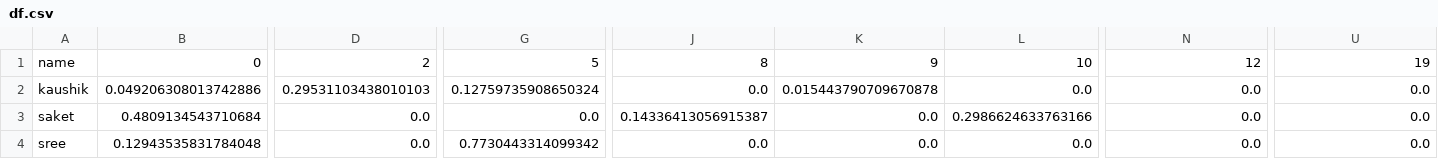
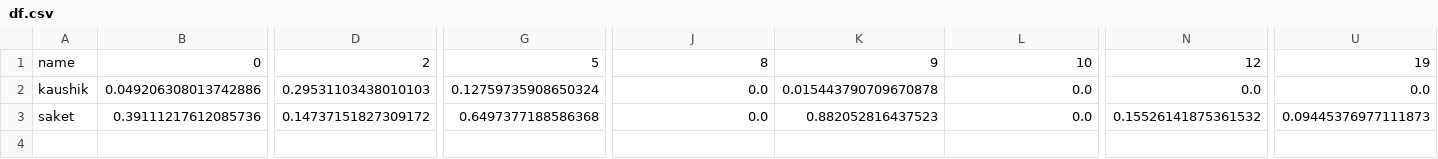
Before and after one commit to saketguddeti/NY-Times-Article-Recommender, a CSV file: data/df.csv, drawn as a sheet; only a part is shown, gaps mark what is left out; rows hold the shown columns only; the diff covers the shown part only; the diff names each change by its address in the sheet, - before the commit and + after, or states it on an @@ line.

```diff
--- a/data/df.csv
+++ b/data/df.csv
-B3: 0.4809134543710684
+B3: 0.39111217612085736
-D3: 0.0
+D3: 0.14737151827309172
-G3: 0.0
+G3: 0.6497377188586368
-J3: 0.14336413056915387
+J3: 0.0
-K3: 0.0
+K3: 0.882052816437523
-L3: 0.2986624633763166
+L3: 0.0
-N3: 0.0
+N3: 0.15526141875361532
-U3: 0.0
+U3: 0.09445376977111873
-row 4: sree | 0.12943535831784048 | 0.0 | 0.7730443314099342 | 0.0 | 0.0 | 0.0 | 0.0 | 0.0
```
Also changed, not shown: 4 edited cells elsewhere in this file, data/user_pref/saket.csv, data/waste.csv, 2 other files.
